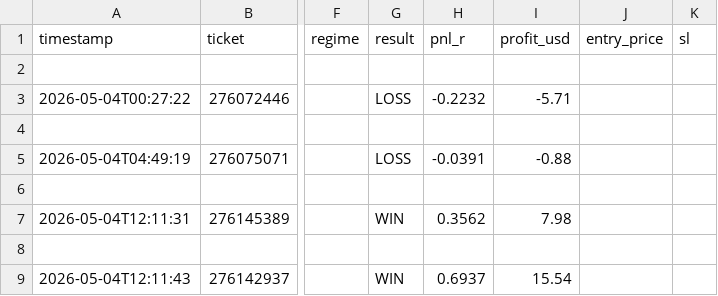
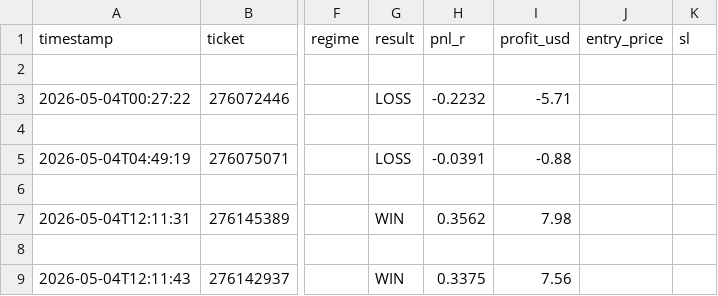
Before and after one commit to arsiqty9/aish-logs, a CSV file: 2026-05-04_trades.csv, drawn as a sheet; only a part is shown, gaps mark what is left out; the diff names each change by its address in the sheet, - before the commit and + after, or states it on an @@ line.

```diff
--- a/2026-05-04_trades.csv
+++ b/2026-05-04_trades.csv
-H9 (pnl_r): 0.6937
+H9 (pnl_r): 0.3375
-I9 (profit_usd): 15.54
+I9 (profit_usd): 7.56
```
Also changed, not shown: all_trades.csv, 3 other files.
